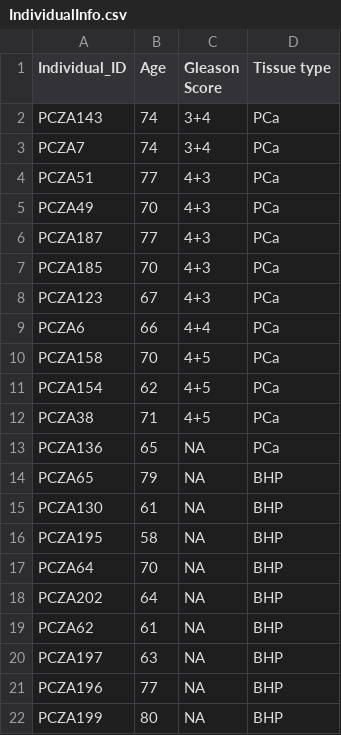
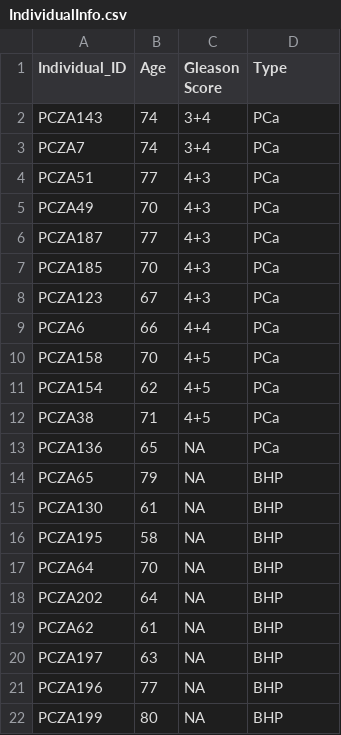
Before and after one commit to lifeinfo/proteomeExpert, a CSV file: demo/IndividualInfo.csv, drawn as a sheet.

```diff
--- a/demo/IndividualInfo.csv
+++ b/demo/IndividualInfo.csv
@@ -1,2 +1,2 @@
-Individual_ID,Age,Gleason Score,Tissue type
+Individual_ID,Age,Gleason Score,Type
 PCZA143,74,3+4,PCa
```
Also changed, not shown: demo/sampleInfo.csv, 4 other files.
